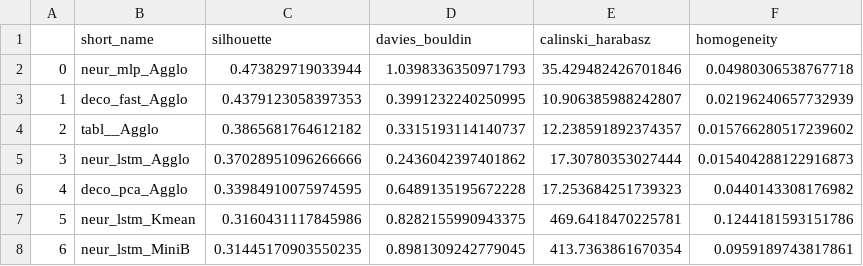
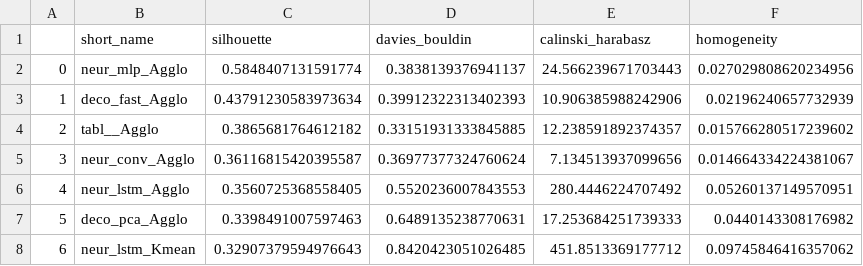
Before and after one commit to risksrobots/stock_clustering, a CSV file: results/metrics_table.csv, drawn as a sheet; only a part is shown; the diff covers the shown part only.

```diff
--- a/results/metrics_table.csv
+++ b/results/metrics_table.csv
@@ -1,8 +1,8 @@
 ,short_name,silhouette,davies_bouldin,calinski_harabasz,homogeneity
-0,neur_mlp_Agglo,0.473829719033944,1.0398336350971793,35.429482426701846,0.04980306538767718
-1,deco_fast_Agglo,0.4379123058397353,0.3991232240250995,10.906385988242807,0.02196240657732939
-2,tabl__Agglo,0.3865681764612182,0.3315193114140737,12.238591892374357,0.015766280517239602
-3,neur_lstm_Agglo,0.37028951096266666,0.2436042397401862,17.30780353027444,0.015404288122916873
-4,deco_pca_Agglo,0.33984910075974595,0.6489135195672228,17.253684251739323,0.0440143308176982
-5,neur_lstm_Kmean,0.3160431117845986,0.8282155990943375,469.6418470225781,0.1244181593151786
-6,neur_lstm_MiniB,0.31445170903550235,0.8981309242779045,413.7363861670354,0.0959189743817861
+0,neur_mlp_Agglo,0.5848407131591774,0.3838139376941137,24.566239671703443,0.027029808620234956
+1,deco_fast_Agglo,0.43791230583973634,0.39912322313402393,10.906385988242906,0.02196240657732939
+2,tabl__Agglo,0.3865681764612182,0.33151931333845885,12.238591892374357,0.015766280517239602
+3,neur_conv_Agglo,0.36116815420395587,0.36977377324760624,7.134513937099656,0.014664334224381067
+4,neur_lstm_Agglo,0.3560725368558405,0.5520236007843553,280.4446224707492,0.05260137149570951
+5,deco_pca_Agglo,0.3398491007597463,0.6489135238770631,17.253684251739333,0.0440143308176982
+6,neur_lstm_Kmean,0.32907379594976643,0.8420423051026485,451.8513369177712,0.09745846416357062
```
Also changed, not shown: 121 edited cells elsewhere in this file, results/best_metrics.csv, results/params_df.csv, 5 other files.
